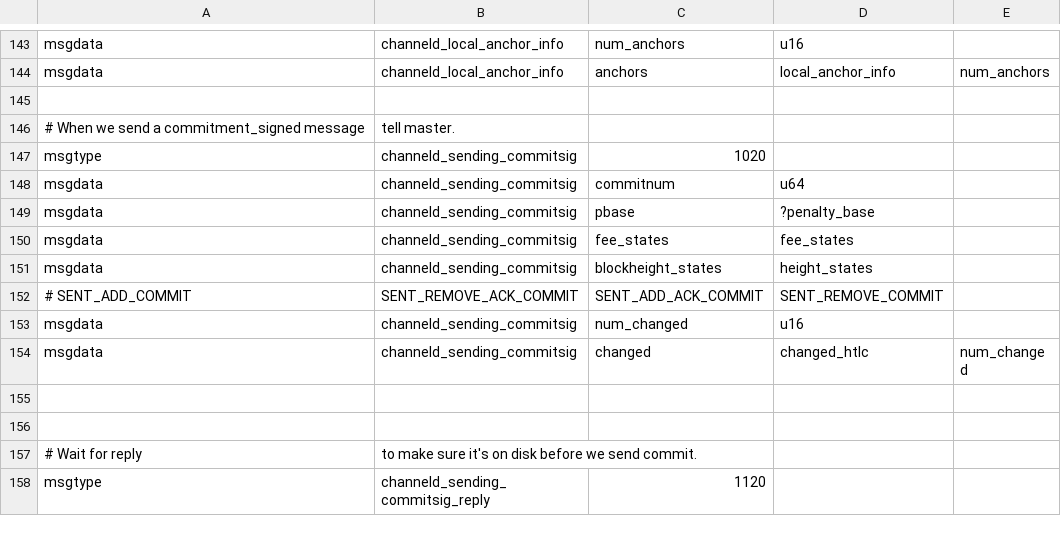
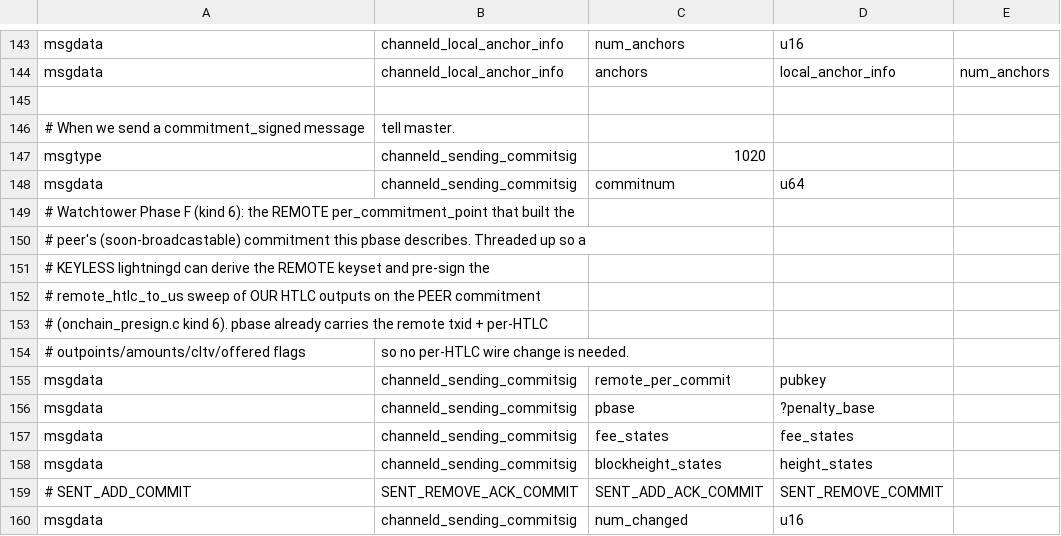
Before and after one commit to ConcatenaLabs/seqln, a CSV file: channeld/channeld_wire.csv, drawn as a sheet; only a part is shown, gaps mark what is left out; the shorter side is filled out with more unchanged rows.

Commit message:
watchtower(F): kind-6 peer-close HTLC sweep + preemptive-close slot (guarded)
Specula Phase F (builds clean; all-programs + speculad EXIT 0). KIND 6
(remote_htlc_to_us): channeld threads remote_per_commit up via an extended
channeld_sending_commitsig; onchain_presign builds + master-signs the sweep of OUR
HTLC outputs off the PEER commitment (received-by-us at fulfill, offered-by-us at
advance; sign_any_remote_htlc_to_us 143) into sweeps/. PREEMPT (withhold-revoke):
wt_store_put_preempt stores OUR current fully-signed commitment (sign_last_tx) +
guard current_commit_num=N durably BETWEEN onchain_presign and the got_commitsig
reply — so the slot updates BEFORE the prior state's secret is revealed and can
never hold a revoked commitment (the Specula-vs-Vigilia distinction; supersedes
guard #4 per decision #3). speculad broadcasts it only under the current_commit_num
guard when armed.

SEAMS (next): speculad must broadcast the stored CLASS-B honest-close sweeps
(kinds 3/4/5/6) via a funding-outpoint watch + fee-attach (currently loads but only
broadcasts justice + preempt); the preempt ARM trigger (device-dropped-mid-round)
is built (wt_store_set_preempt_armed) but inert until a channeld fail-soft path
invokes it; kind-6 is SIGHASH_ALL frozen-fee (no signer SINGLE|ACP variant yet).

```diff
--- a/channeld/channeld_wire.csv
+++ b/channeld/channeld_wire.csv
@@ -148,2 +148,9 @@ msgtype,channeld_sending_commitsig,1020
 msgdata,channeld_sending_commitsig,commitnum,u64,
+# Watchtower Phase F (kind 6): the REMOTE per_commitment_point that built the
+# peer's (soon-broadcastable) commitment this pbase describes.  Threaded up so a
+# KEYLESS lightningd can derive the REMOTE keyset and pre-sign the
+# remote_htlc_to_us sweep of OUR HTLC outputs on the PEER commitment
+# (onchain_presign.c kind 6).  pbase already carries the remote txid + per-HTLC
+# outpoints/amounts/cltv/offered flags, so no per-HTLC wire change is needed.
+msgdata,channeld_sending_commitsig,remote_per_commit,pubkey,
 msgdata,channeld_sending_commitsig,pbase,?penalty_base,
```
Also changed, not shown: 14 other files.
